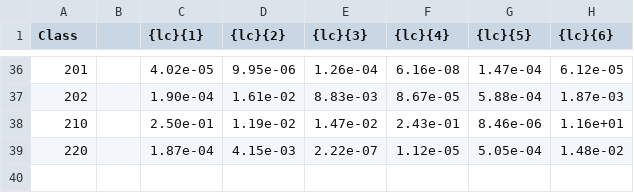
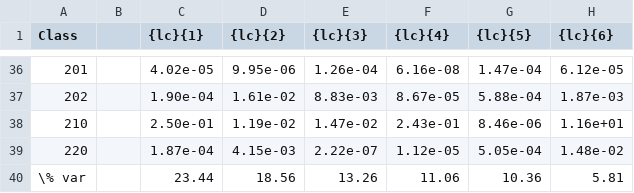
Before and after one commit to luprader/BscThesis_Biology_uibk, a CSV file: Latex/mainthesis/tab-lc-contrib.csv, drawn as a sheet; only a part is shown, gaps mark what is left out; the diff names each change by its address in the sheet, - before the commit and + after, or states it on an @@ line.

```diff
--- a/Latex/mainthesis/tab-lc-contrib.csv
+++ b/Latex/mainthesis/tab-lc-contrib.csv
+row 40: \% var |  | 23.44 | 18.56 | 13.26 | 11.06 | 10.36 | 5.81
```
Also changed, not shown: 15 other files.
